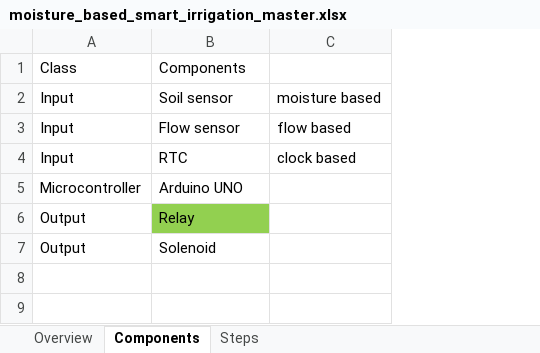
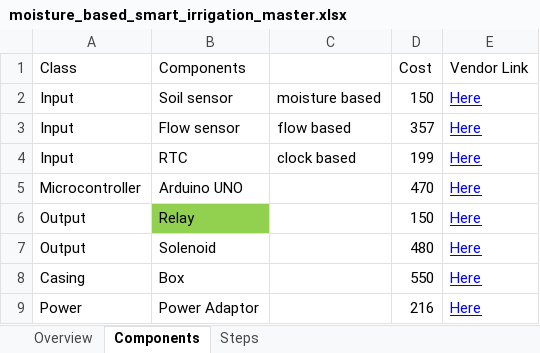
Before and after one commit to gtmprkshrb/diy, an Excel workbook: Water/Moisture based smart irrigation/moisture_based_smart_irrigation_master.xlsx, sheet Components, drawn as a sheet; values as stored, in another font and other column widths than the file's, no borders; the diff names each change by its address in the sheet, - before the commit and + after, or states it on an @@ line.

Commit message:
UPdated moisture based smart irrigation

```diff
--- a/Water/Moisture based smart irrigation/moisture_based_smart_irrigation_master.xlsx (sheet Components)
+++ b/Water/Moisture based smart irrigation/moisture_based_smart_irrigation_master.xlsx (sheet Components)
+column D (Cost), rows 2-7: 150 | 357 | 199 | 470 | 150 | 480
+column E (Vendor Link), rows 2-7: all Here
+row 8: Casing | Box |  | 550 | Here
+row 9: Power | Power Adaptor |  | 216 | Here
```
Also changed, not shown: sheet Steps, 1 other file.
